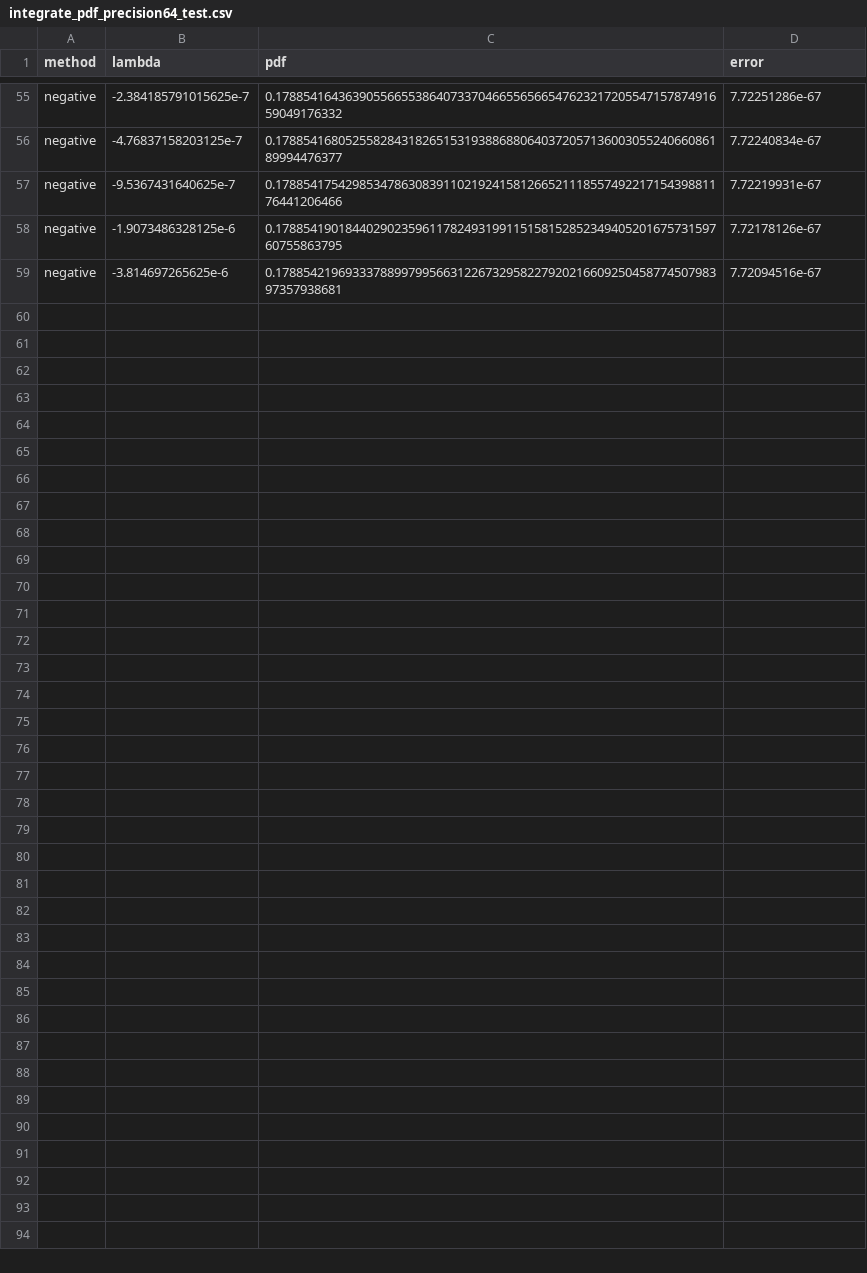
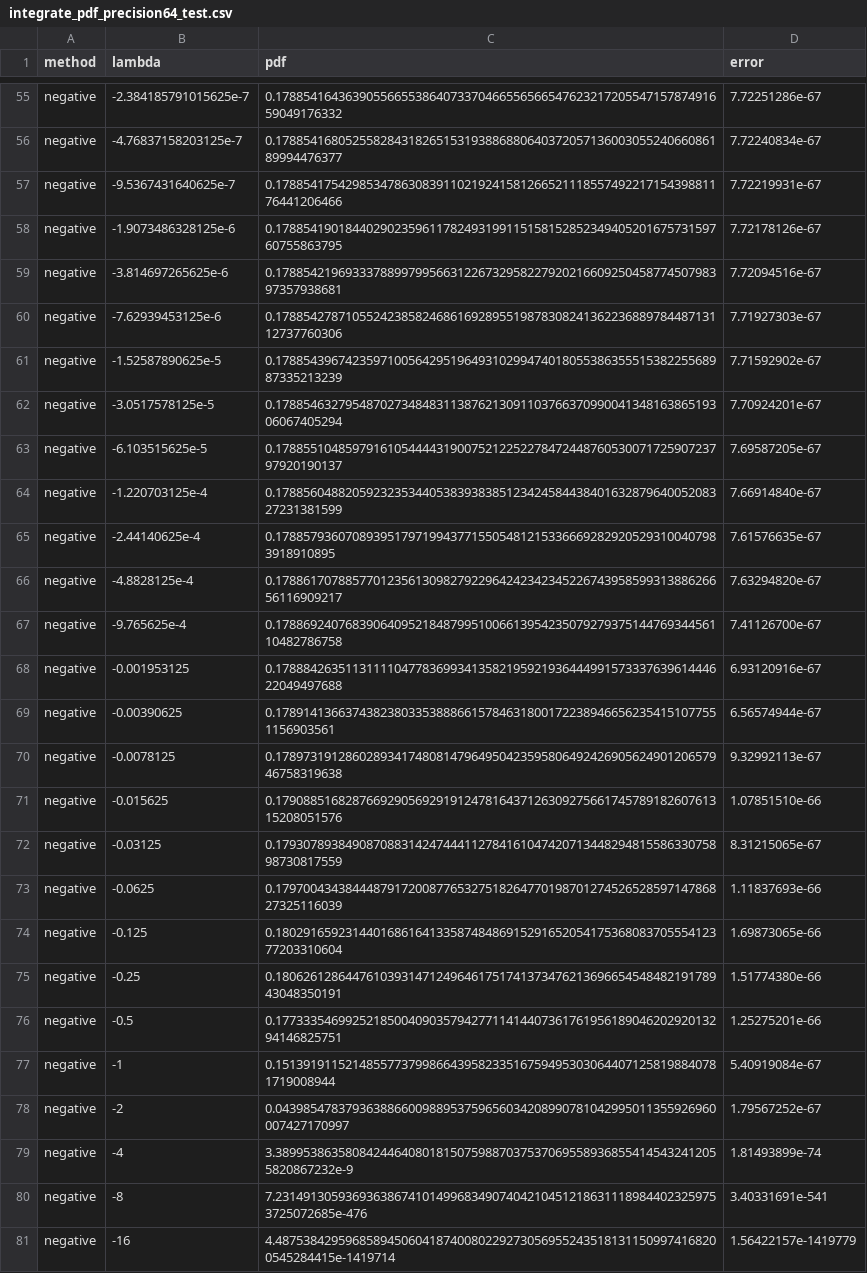
Before and after one commit to tk-yoshimura/LandauDistribution, a CSV file: results/integrate_pdf_precision64_test.csv, drawn as a sheet; only a part is shown, gaps mark what is left out.

Commit message:
update test table

```diff
--- a/results/integrate_pdf_precision64_test.csv
+++ b/results/integrate_pdf_precision64_test.csv
@@ -59 +59,23 @@ negative,-1.9073486328125e-6,0.1788541901844029023596117824931991151581528523494
 negative,-3.814697265625e-6,0.17885421969333788997995663122673295822792021660925045877450798397357938681,7.72094516e-67
+negative,-7.62939453125e-6,0.17885427871055242385824686169289551987830824136223688978448713112737760306,7.71927303e-67
+negative,-1.52587890625e-5,0.17885439674235971005642951964931029947401805538635551538225568987335213239,7.71592902e-67
+negative,-3.0517578125e-5,0.17885463279548702734848311387621309110376637099004134816386519306067405294,7.70924201e-67
+negative,-6.103515625e-5,0.17885510485979161054444319007521225227847244876053007172590723797920190137,7.69587205e-67
+negative,-1.220703125e-4,0.17885604882059232353440538393838512342458443840163287964005208327231381599,7.66914840e-67
+negative,-2.44140625e-4,0.1788579360708939517971994377155054812153366692829205293100407983918910895,7.61576635e-67
+negative,-4.8828125e-4,0.17886170788577012356130982792296424234234522674395859931388626656116909217,7.63294820e-67
+negative,-9.765625e-4,0.17886924076839064095218487995100661395423507927937514476934456110482786758,7.41126700e-67
+negative,-0.001953125,0.17888426351131111047783699341358219592193644499157333763961444622049497688,6.93120916e-67
+negative,-0.00390625,0.1789141366374382380335388866157846318001722389466562354151077551156903561,6.56574944e-67
+negative,-0.0078125,0.17897319128602893417480814796495042359580649242690562490120657946758319638,9.32992113e-67
+negative,-0.015625,0.17908851682876692905692919124781643712630927566174578918260761315208051576,1.07851510e-66
+negative,-0.03125,0.17930789384908708831424744411278416104742071344829481558633075898730817559,8.31215065e-67
+negative,-0.0625,0.17970043438444879172008776532751826477019870127452652859714786827325116039,1.11837693e-66
+negative,-0.125,0.18029165923144016861641335874848691529165205417536808370555412377203310604,1.69873065e-66
+negative,-0.25,0.18062612864476103931471249646175174137347621369665454848219178943048350191,1.51774380e-66
+negative,-0.5,0.17733354699252185004090357942771141440736176195618904620292013294146825751,1.25275201e-66
+negative,-1,0.1513919115214855773799866439582335167594953030644071258198840781719008944,5.40919084e-67
+negative,-2,0.043985478379363886600988953759656034208990781042995011355926960007427170997,1.79567252e-67
+negative,-4,3.3899538635808424464080181507598870375370695589368554145432412055820867232e-9,1.81493899e-74
+negative,-8,7.2314913059369363867410149968349074042104512186311189844023259753725072685e-476,3.40331691e-541
+negative,-16,4.4875384295968589450604187400802292730569552435181311509974168200545284415e-1419714,1.56422157e-1419779
```
Also changed, not shown: 1 other file.
